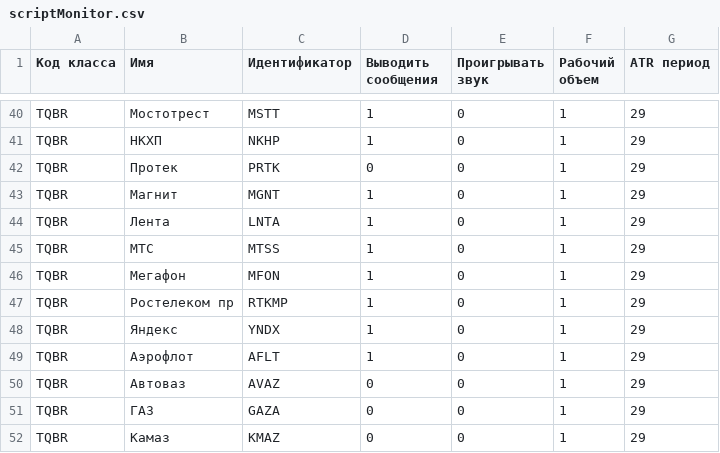
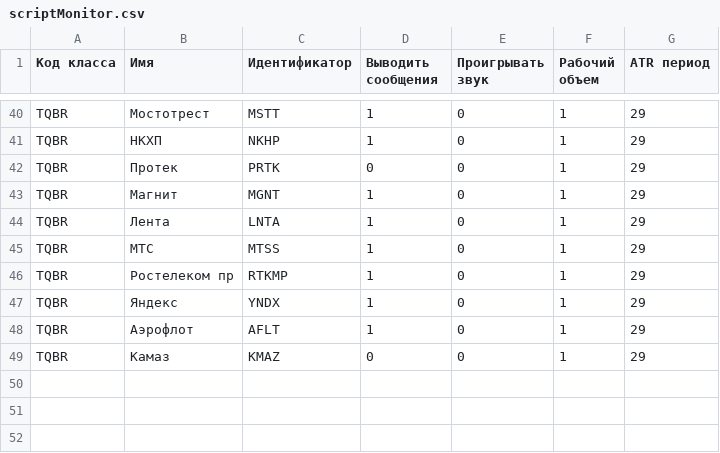
Before and after one commit to nick-nh/qlua, a CSV file: scriptMonitor/scriptMonitor.csv, drawn as a sheet; only a part is shown, gaps mark what is left out; the diff names each change by its address in the sheet, - before the commit and + after, or states it on an @@ line.

Commit message:
Update scriptMonitor.csv

```diff
--- a/scriptMonitor/scriptMonitor.csv
+++ b/scriptMonitor/scriptMonitor.csv
-row 46: TQBR | Мегафон | MFON | 1 | 0 | 1 | 29
-row 50: TQBR | Автоваз | AVAZ | 0 | 0 | 1 | 29
-row 51: TQBR | ГАЗ | GAZA | 0 | 0 | 1 | 29
```
